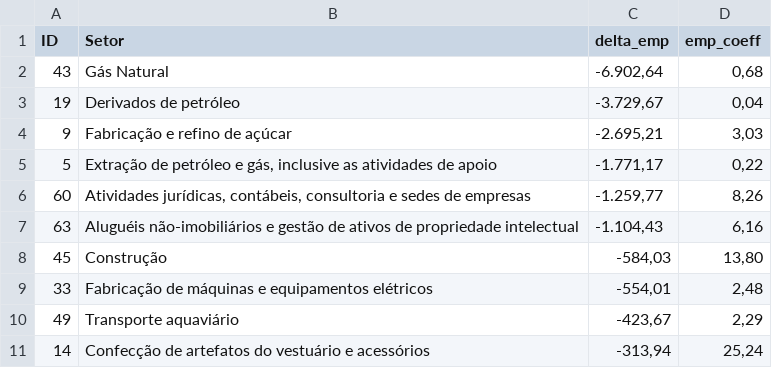
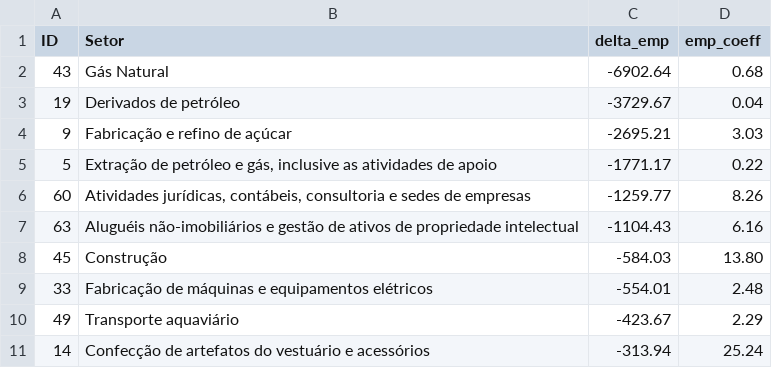
Before and after one commit to noguilhermee/mip-energia, a CSV file: data/cenarios/cenario3/cen3_emprego_perdas.csv, drawn as a sheet.

```diff
--- a/data/cenarios/cenario3/cen3_emprego_perdas.csv
+++ b/data/cenarios/cenario3/cen3_emprego_perdas.csv
@@ -1,11 +1,11 @@
 ID;Setor;delta_emp;emp_coeff
-43;Gás Natural;-6.902,64;0,68
-19;Derivados de petróleo;-3.729,67;0,04
-9;Fabricação e refino de açúcar;-2.695,21;3,03
-5;Extração de petróleo e gás, inclusive as atividades de apoio;-1.771,17;0,22
-60;Atividades jurídicas, contábeis, consultoria e sedes de empresas ;-1.259,77;8,26
-63;Aluguéis não-imobiliários e gestão de ativos de propriedade intelectual;-1.104,43;6,16
-45;Construção;-584,03;13,80
-33;Fabricação de máquinas e equipamentos elétricos;-554,01;2,48
-49;Transporte aquaviário;-423,67;2,29
-14;Confecção de artefatos do vestuário e acessórios;-313,94;25,24
+43;Gás Natural;-6902.64;0.68
+19;Derivados de petróleo;-3729.67;0.04
+9;Fabricação e refino de açúcar;-2695.21;3.03
+5;Extração de petróleo e gás, inclusive as atividades de apoio;-1771.17;0.22
+60;Atividades jurídicas, contábeis, consultoria e sedes de empresas ;-1259.77;8.26
+63;Aluguéis não-imobiliários e gestão de ativos de propriedade intelectual;-1104.43;6.16
+45;Construção;-584.03;13.80
+33;Fabricação de máquinas e equipamentos elétricos;-554.01;2.48
+49;Transporte aquaviário;-423.67;2.29
+14;Confecção de artefatos do vestuário e acessórios;-313.94;25.24
```
Also changed, not shown: data/cenarios/cenario3/cen3_emprego_ganhos.csv, 10 other files.
